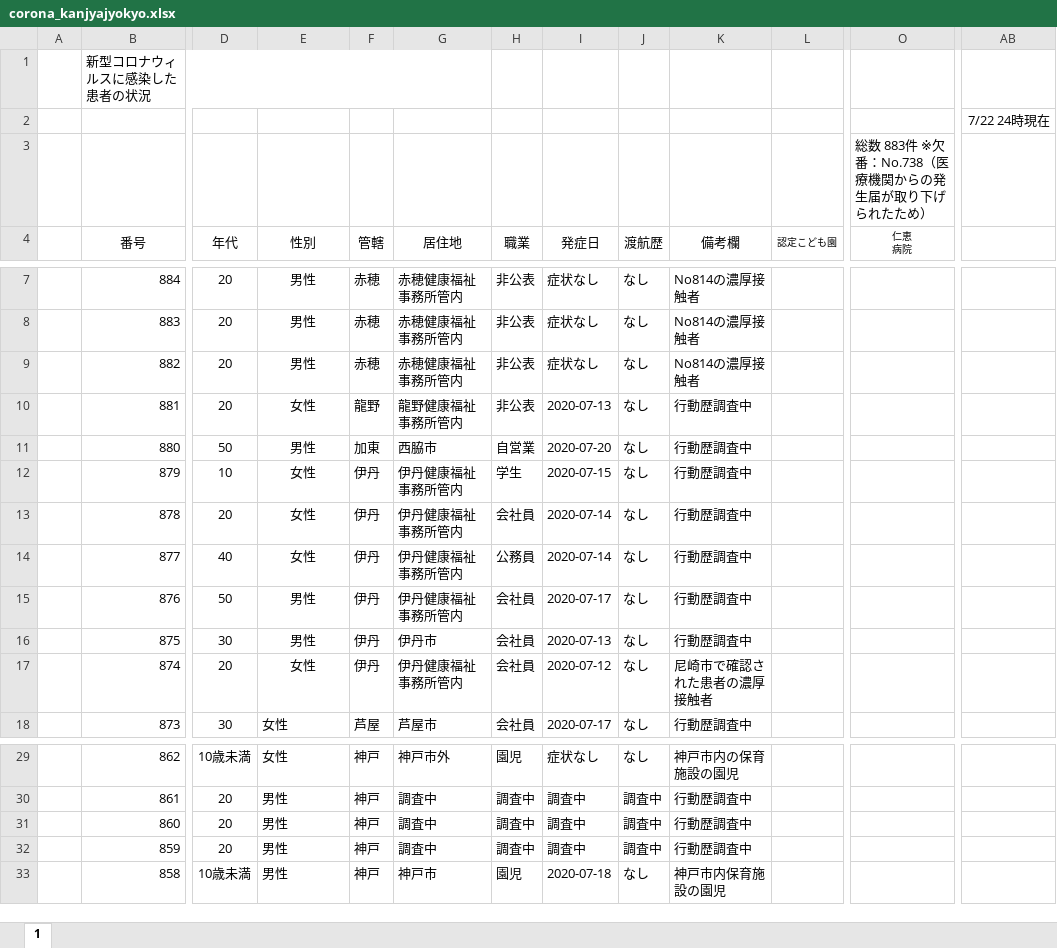
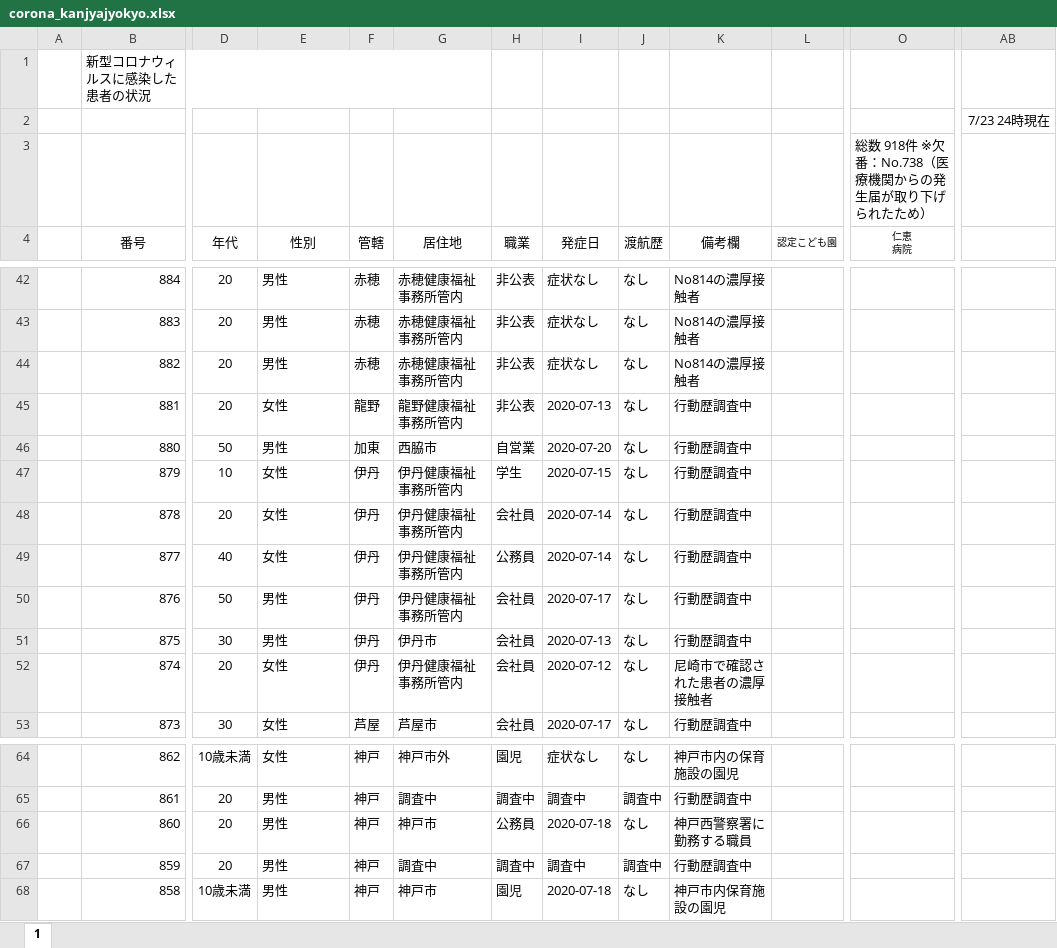
Before and after one commit to stop-covid19-hyogo/covid19-scraping, an Excel workbook: corona_kanjyajyokyo.xlsx, sheet 1, drawn as a sheet; only a part is shown, gaps mark what is left out; values as stored, in another font and other column widths than the file's, no borders; charts and pictures not drawn; addresses are those after the commit; the diff covers the shown part only; the diff names each change by its address in the sheet, - before the commit and + after, or states it on an @@ line.

```diff
--- a/corona_kanjyajyokyo.xlsx (sheet 1)
+++ b/corona_kanjyajyokyo.xlsx (sheet 1)
-AB2: 7/22 24時現在
+AB2: 7/23 24時現在
-O3 (仁恵 病院): 総数 883件 ※欠番：No.738（医療機関からの発生届が取り下げられたため）
+O3 (仁恵 病院): 総数 918件 ※欠番：No.738（医療機関からの発生届が取り下げられたため）
-E42:E52 alignment: center
+E42:E52 alignment: left
-G66 (居住地): 調査中
+G66 (居住地): 神戸市
-H66 (職業): 調査中
+H66 (職業): 公務員
-I66 (発症日): 調査中
+I66 (発症日): 2020-07-18
-J66 (渡航歴): 調査中
+J66 (渡航歴): なし
-K66 (備考欄): 行動歴調査中
+K66 (備考欄): 神戸西警察署に勤務する職員
```
Also changed, not shown: 35 added rows elsewhere in this sheet, charts or pictures, 6 other files.
